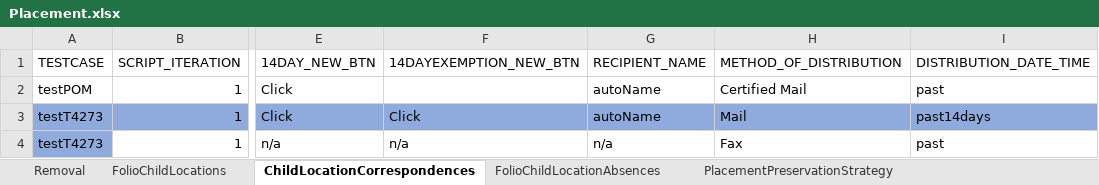
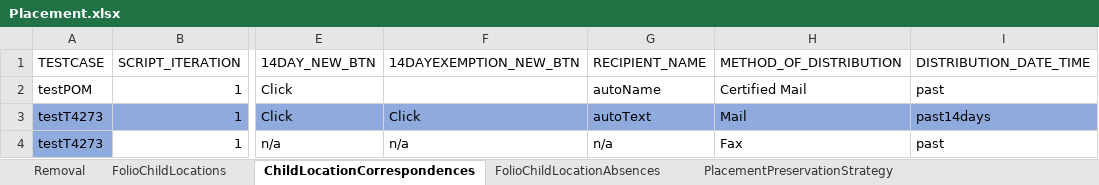
Before and after one commit to priya-singh4/POMExcelData, an Excel workbook: Placement.xlsx, sheet ChildLocationCorrespondences, drawn as a sheet; only a part is shown, gaps mark what is left out; values as stored, in another font and other column widths than the file's, no borders; the diff names each change by its address in the sheet, - before the commit and + after, or states it on an @@ line.

Commit message:
Add files via upload

```diff
--- a/Placement.xlsx (sheet ChildLocationCorrespondences)
+++ b/Placement.xlsx (sheet ChildLocationCorrespondences)
-G3 (RECIPIENT_NAME): autoName
+G3 (RECIPIENT_NAME): autoText
```
